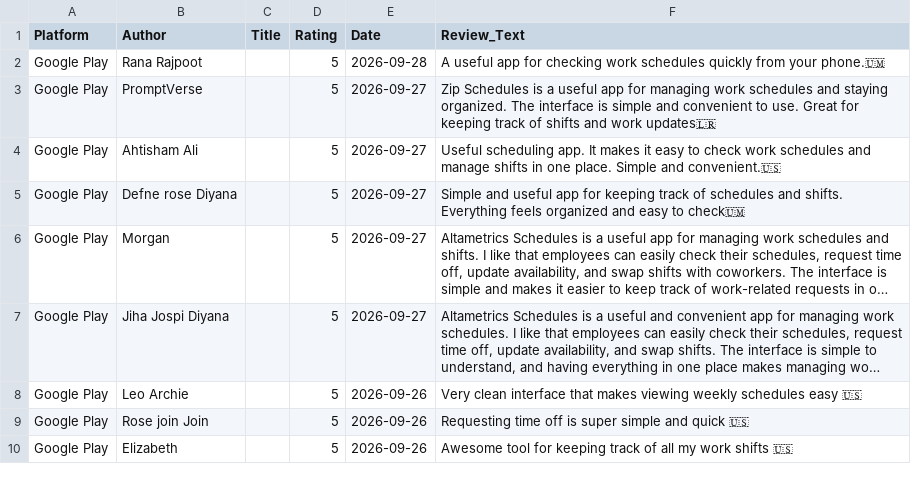
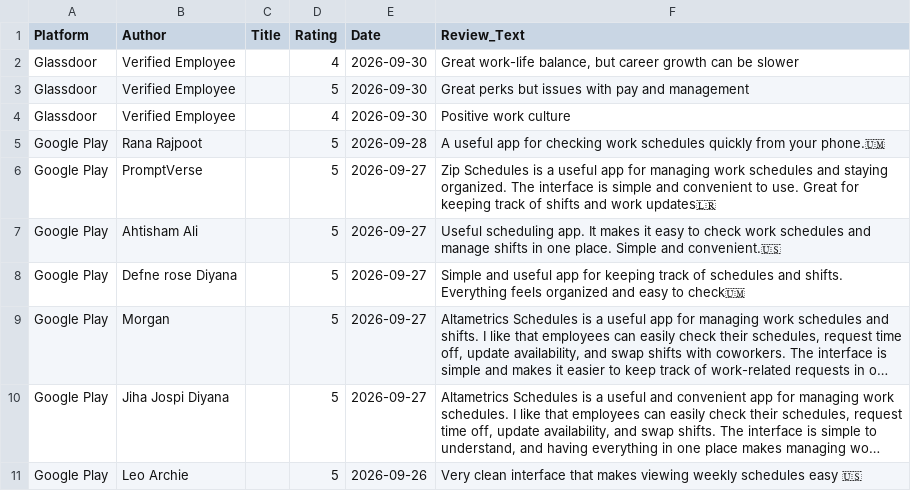
Before and after one commit to gauravbeniwal9098/orm, a CSV file: all_reviews_2026-09-30.csv, drawn as a sheet; only a part is shown; the shorter side is filled out with more unchanged rows; long unchanged cells end in ….

```diff
--- a/all_reviews_2026-09-30.csv
+++ b/all_reviews_2026-09-30.csv
@@ -1,2 +1,5 @@
 Platform,Author,Title,Rating,Date,Review_Text
+Glassdoor,Verified Employee,,4,2026-09-30,"Great work-life balance, but career growth can be slower"
+Glassdoor,Verified Employee,,5,2026-09-30,Great perks but issues with pay and management
+Glassdoor,Verified Employee,,4,2026-09-30,Positive work culture
 Google Play,Rana Rajpoot,,5,2026-09-28,A useful app for checking work schedules quickly from your phone.🇺🇲
```
Also changed, not shown: 2 other files.
